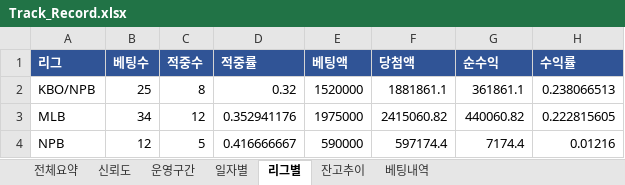
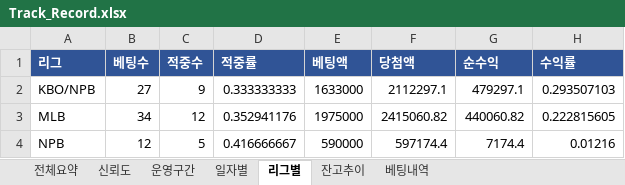
Before and after one commit to rushsis2203-commits/toto-analyzer-track-record, an Excel workbook: data/Track_Record.xlsx, sheet 리그별, drawn as a sheet; values as stored, in another font and other column widths than the file's, no borders; the diff names each change by its address in the sheet, - before the commit and + after, or states it on an @@ line.

```diff
--- a/data/Track_Record.xlsx (sheet 리그별)
+++ b/data/Track_Record.xlsx (sheet 리그별)
-B2 (베팅수): 25
+B2 (베팅수): 27
-C2 (적중수): 8
+C2 (적중수): 9
-D2 (적중률): 0.32
+D2 (적중률): 0.333333333
-E2 (베팅액): 1520000
+E2 (베팅액): 1633000
-F2 (당첨액): 1881861.1
+F2 (당첨액): 2112297.1
-G2 (순수익): 361861.1
+G2 (순수익): 479297.1
-H2 (수익률): 0.238066513
+H2 (수익률): 0.293507103
```
Also changed, not shown: sheet 베팅내역, sheet 전체요약, sheet 일자별, sheet 잔고추이, sheet 신뢰도, data/Pick_Calibration.xlsx.
